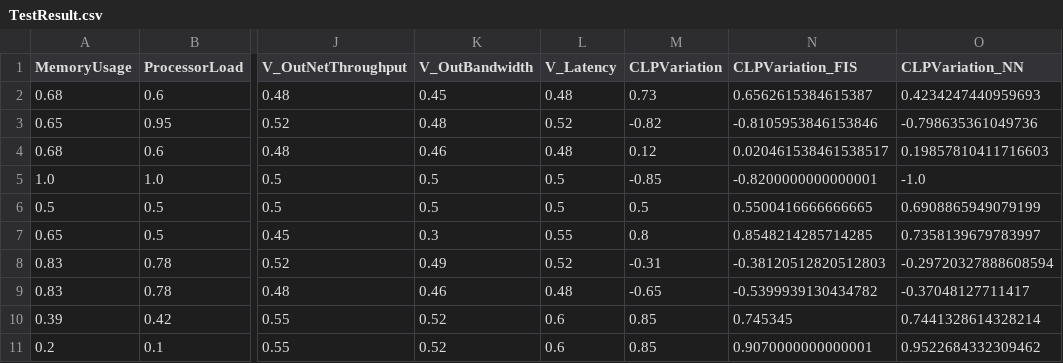
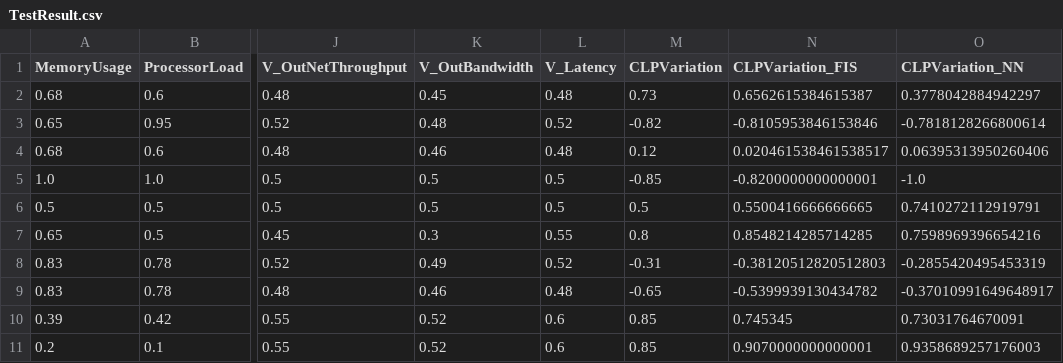
Before and after one commit to AfonsoAlemao/EAs-for-Single-and-Multi-Objective-Optimization, a CSV file: TestResult.csv, drawn as a sheet; only a part is shown, gaps mark what is left out; the diff names each change by its address in the sheet, - before the commit and + after, or states it on an @@ line.

```diff
--- a/TestResult.csv
+++ b/TestResult.csv
-O2 (CLPVariation_NN): 0.4234247440959693
+O2 (CLPVariation_NN): 0.3778042884942297
-O3 (CLPVariation_NN): -0.798635361049736
+O3 (CLPVariation_NN): -0.7818128266800614
-O4 (CLPVariation_NN): 0.19857810411716603
+O4 (CLPVariation_NN): 0.06395313950260406
-O6 (CLPVariation_NN): 0.6908865949079199
+O6 (CLPVariation_NN): 0.7410272112919791
-O7 (CLPVariation_NN): 0.7358139679783997
+O7 (CLPVariation_NN): 0.7598969396654216
-O8 (CLPVariation_NN): -0.29720327888608594
+O8 (CLPVariation_NN): -0.2855420495453319
-O9 (CLPVariation_NN): -0.37048127711417
+O9 (CLPVariation_NN): -0.37010991649648917
-O10 (CLPVariation_NN): 0.7441328614328214
+O10 (CLPVariation_NN): 0.73031764670091
-O11 (CLPVariation_NN): 0.9522684332309462
+O11 (CLPVariation_NN): 0.9358689257176003
```
Also changed, not shown: MLP_Results_in_Fuzzy_Generated_Dataset.csv, 4 other files.
